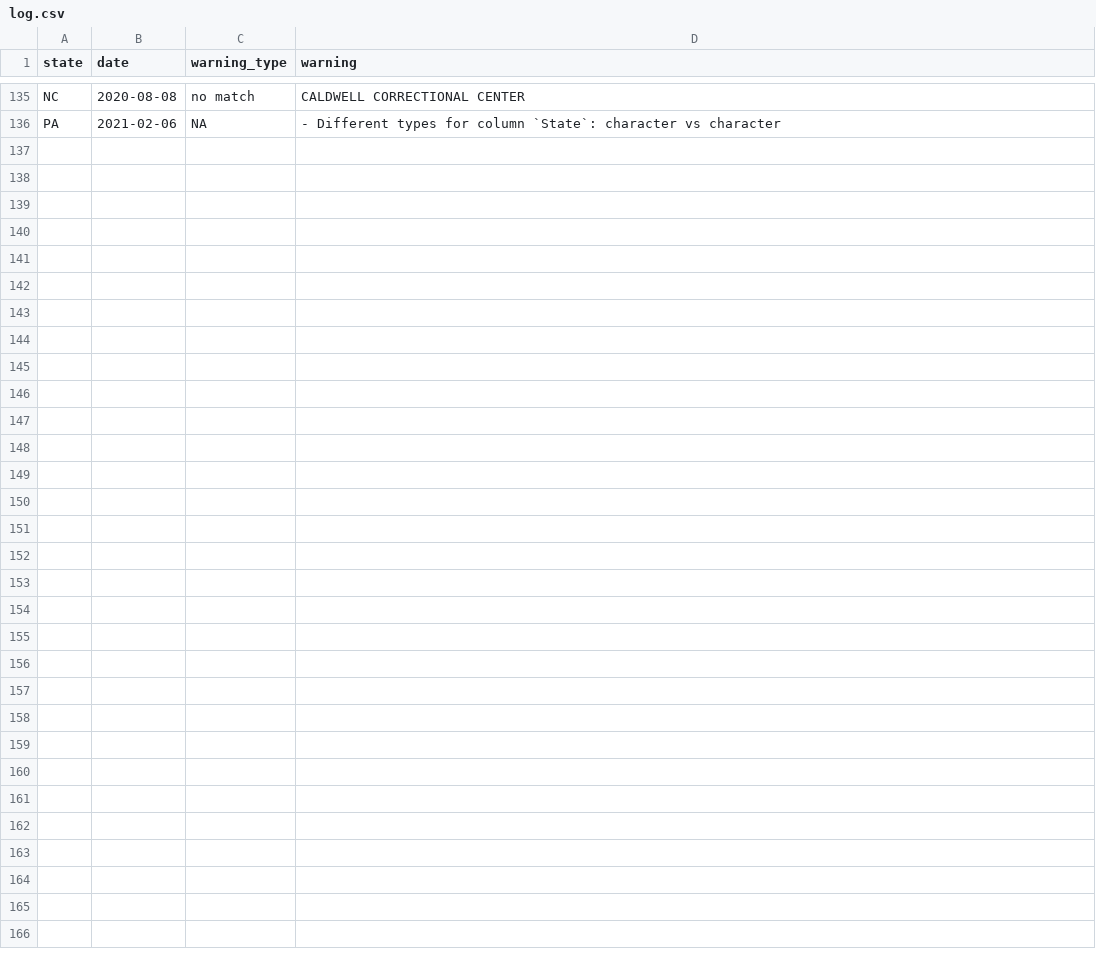
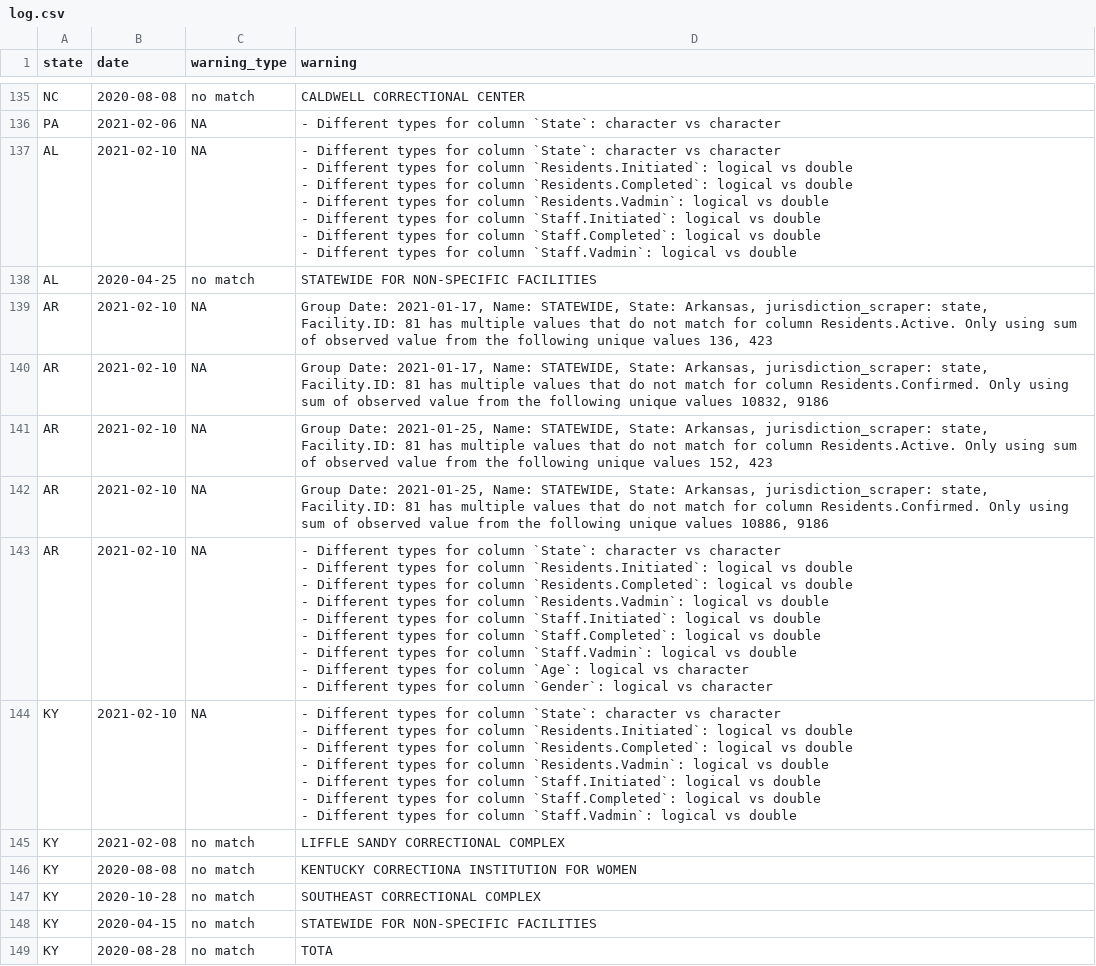
Before and after one commit to uclalawcovid19behindbars/historical-data, a CSV file: logs/log.csv, drawn as a sheet; only a part is shown, gaps mark what is left out.

```diff
--- a/logs/log.csv
+++ b/logs/log.csv
@@ -156 +156,37 @@ PA,2021-02-06,NA,"- Different types for column `State`: character vs character
 "
+AL,2021-02-10,NA,"- Different types for column `State`: character vs character
+- Different types for column `Residents.Initiated`: logical vs double
+- Different types for column `Residents.Completed`: logical vs double
+- Different types for column `Residents.Vadmin`: logical vs double
+- Different types for column `Staff.Initiated`: logical vs double
+- Different types for column `Staff.Completed`: logical vs double
+- Different types for column `Staff.Vadmin`: logical vs double
+"
+AL,2020-04-25,no match,STATEWIDE FOR NON-SPECIFIC FACILITIES
+AR,2021-02-10,NA,"Group Date: 2021-01-17, Name: STATEWIDE, State: Arkansas, jurisdiction_scraper: state, Facility.ID: 81 has multiple values that do not match for column Residents.Active. Only using sum of observed value from the following unique values 136, 423"
+AR,2021-02-10,NA,"Group Date: 2021-01-17, Name: STATEWIDE, State: Arkansas, jurisdiction_scraper: state, Facility.ID: 81 has multiple values that do not match for column Residents.Confirmed. Only using sum of observed value from the following unique values 10832, 9186"
+AR,2021-02-10,NA,"Group Date: 2021-01-25, Name: STATEWIDE, State: Arkansas, jurisdiction_scraper: state, Facility.ID: 81 has multiple values that do not match for column Residents.Active. Only using sum of observed value from the following unique values 152, 423"
+AR,2021-02-10,NA,"Group Date: 2021-01-25, Name: STATEWIDE, State: Arkansas, jurisdiction_scraper: state, Facility.ID: 81 has multiple values that do not match for column Residents.Confirmed. Only using sum of observed value from the following unique values 10886, 9186"
+AR,2021-02-10,NA,"- Different types for column `State`: character vs character
+- Different types for column `Residents.Initiated`: logical vs double
+- Different types for column `Residents.Completed`: logical vs double
+- Different types for column `Residents.Vadmin`: logical vs double
+- Different types for column `Staff.Initiated`: logical vs double
+- Different types for column `Staff.Completed`: logical vs double
+- Different types for column `Staff.Vadmin`: logical vs double
+- Different types for column `Age`: logical vs character
+- Different types for column `Gender`: logical vs character
+"
+KY,2021-02-10,NA,"- Different types for column `State`: character vs character
+- Different types for column `Residents.Initiated`: logical vs double
+- Different types for column `Residents.Completed`: logical vs double
+- Different types for column `Residents.Vadmin`: logical vs double
+- Different types for column `Staff.Initiated`: logical vs double
+- Different types for column `Staff.Completed`: logical vs double
+- Different types for column `Staff.Vadmin`: logical vs double
+"
+KY,2021-02-08,no match,LIFFLE SANDY CORRECTIONAL COMPLEX
+KY,2020-08-08,no match,KENTUCKY CORRECTIONA INSTITUTION FOR WOMEN
+KY,2020-10-28,no match,SOUTHEAST CORRECTIONAL COMPLEX
+KY,2020-04-15,no match,STATEWIDE FOR NON-SPECIFIC FACILITIES
+KY,2020-08-28,no match,TOTA
```
Also changed, not shown: 5 other files.
